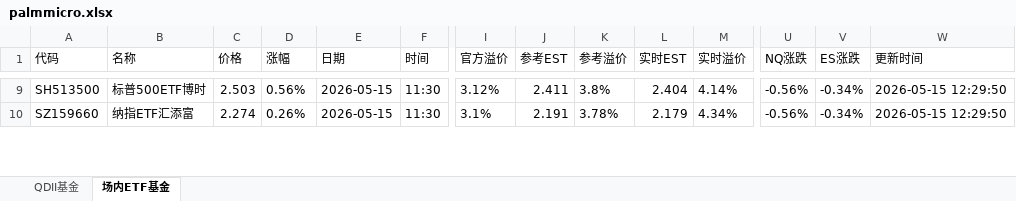
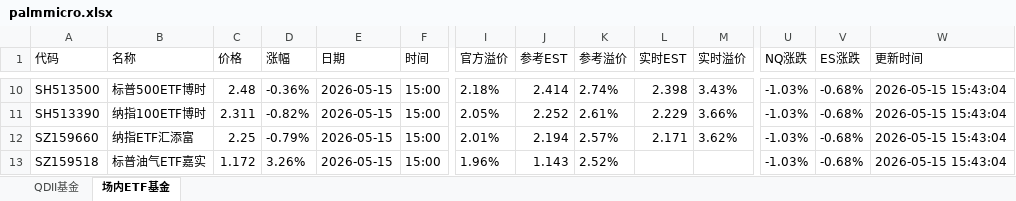
Before and after one commit to codes84/etf-monitor, an Excel workbook: palmmicro.xlsx, sheet 场内ETF基金, drawn as a sheet; only a part is shown, gaps mark what is left out; values as stored, in another font and other column widths than the file's, no borders; addresses are those after the commit; rows hold the shown columns only; the diff covers the shown part only; the diff names each change by its address in the sheet, - before the commit and + after, or states it on an @@ line.

```diff
--- a/palmmicro.xlsx (sheet 场内ETF基金)
+++ b/palmmicro.xlsx (sheet 场内ETF基金)
-C10 (价格): 2.503
+C10 (价格): 2.48
-D10 (涨幅): 0.56%
+D10 (涨幅): -0.36%
-F10 (时间): 11:30
+F10 (时间): 15:00
-I10 (官方溢价): 3.12%
+I10 (官方溢价): 2.18%
-J10 (参考EST): 2.411
+J10 (参考EST): 2.414
-K10 (参考溢价): 3.8%
+K10 (参考溢价): 2.74%
-L10 (实时EST): 2.404
+L10 (实时EST): 2.398
-M10 (实时溢价): 4.14%
+M10 (实时溢价): 3.43%
-U10 (NQ涨跌): -0.56%
+U10 (NQ涨跌): -1.03%
-V10 (ES涨跌): -0.34%
+V10 (ES涨跌): -0.68%
-W10 (更新时间): 2026-05-15 12:29:50
+W10 (更新时间): 2026-05-15 15:43:04
+row 11: SH513390 | 纳指100ETF博时 | 2.311 | -0.82% | 2026-05-15 | 15:00 | 2.05% | 2.252 | 2.61% | 2.229 | 3.66% | -1.03% | -0.68% | 2026-05-15 15:43:04
-C12 (价格): 2.274
+C12 (价格): 2.25
-D12 (涨幅): 0.26%
+D12 (涨幅): -0.79%
-F12 (时间): 11:30
+F12 (时间): 15:00
-I12 (官方溢价): 3.1%
+I12 (官方溢价): 2.01%
-J12 (参考EST): 2.191
+J12 (参考EST): 2.194
-K12 (参考溢价): 3.78%
+K12 (参考溢价): 2.57%
-L12 (实时EST): 2.179
+L12 (实时EST): 2.171
-M12 (实时溢价): 4.34%
+M12 (实时溢价): 3.62%
-U12 (NQ涨跌): -0.56%
+U12 (NQ涨跌): -1.03%
-V12 (ES涨跌): -0.34%
+V12 (ES涨跌): -0.68%
-W12 (更新时间): 2026-05-15 12:29:50
+W12 (更新时间): 2026-05-15 15:43:04
+row 13: SZ159518 | 标普油气ETF嘉实 | 1.172 | 3.26% | 2026-05-15 | 15:00 | 1.96% | 1.143 | 2.52% |  |  | -1.03% | -0.68% | 2026-05-15 15:43:04
```
Also changed, not shown: 30 added rows, 32 removed rows and 318 edited cells elsewhere in this sheet, sheet QDII基金, 1 other file.
